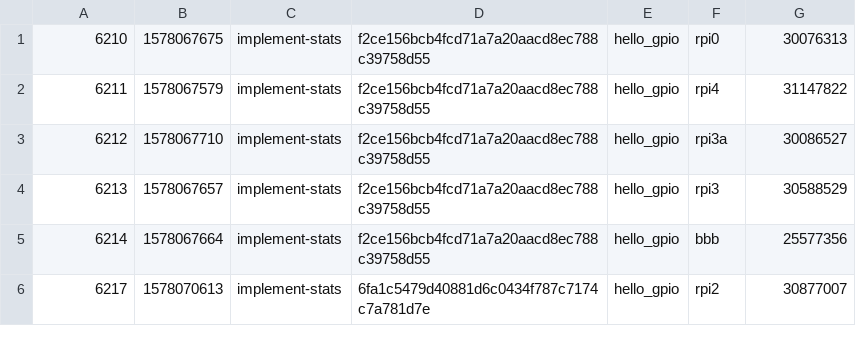
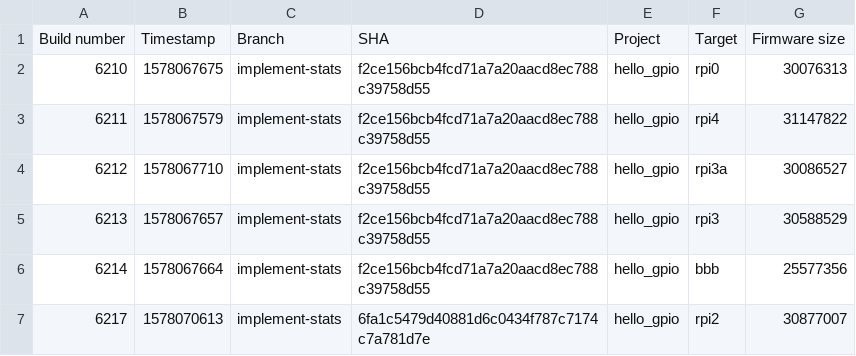
Before and after one commit to nerves-project/nerves_examples, a CSV file: firmware_size.csv, drawn as a sheet; only a part is shown.

Commit message:
Add header row

```diff
--- a/firmware_size.csv
+++ b/firmware_size.csv
@@ -1 +1,2 @@
+Build number,Timestamp,Branch,SHA,Project,Target,Firmware size
 6210,1578067675,implement-stats,f2ce156bcb4fcd71a7a20aacd8ec788c39758d55,hello_gpio,rpi0,30076313
```
